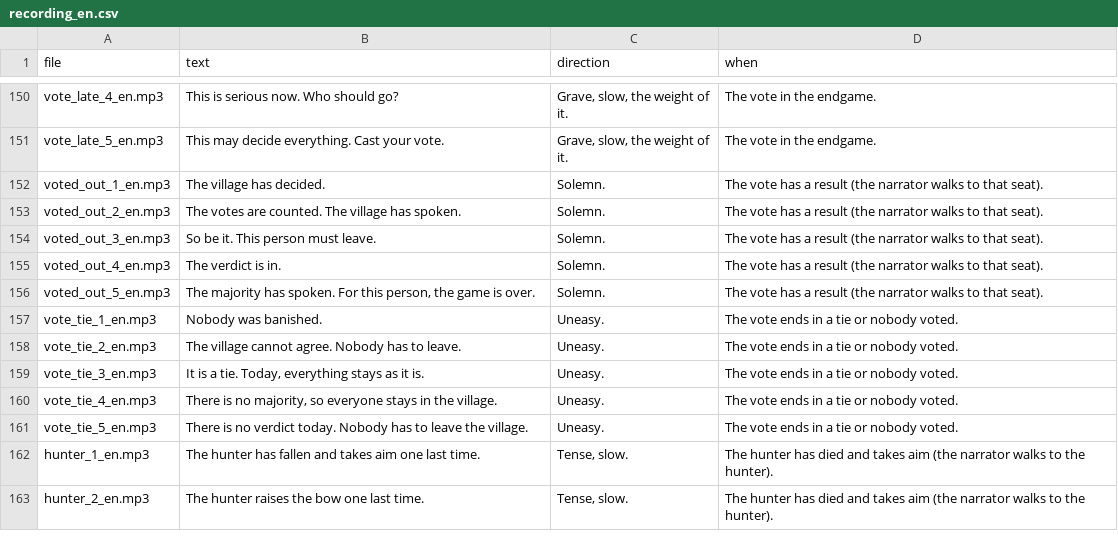
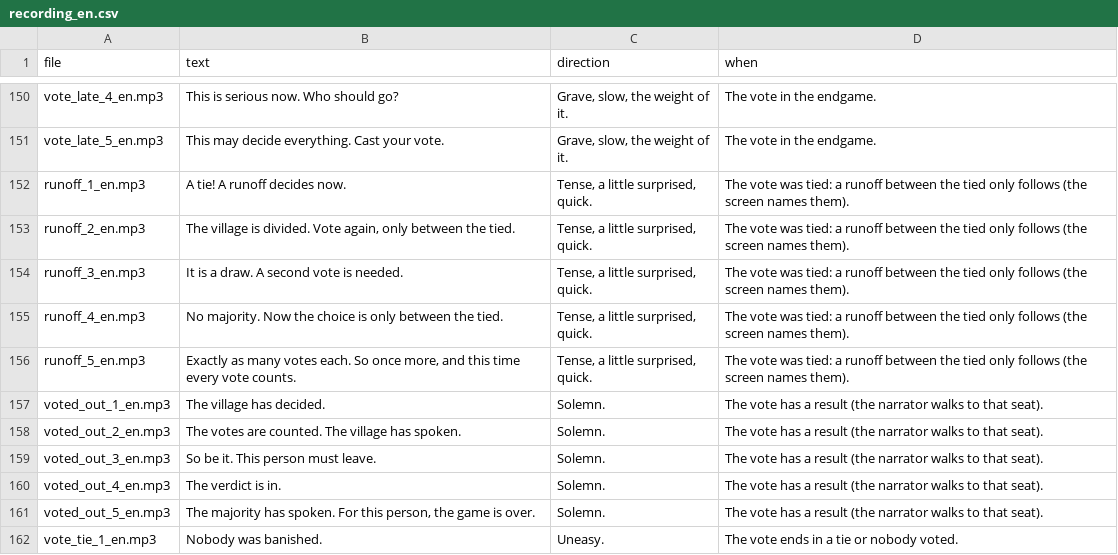
Before and after one commit to nurkert/whowolf, a CSV file: tool/voice/recording_en.csv, drawn as a sheet; only a part is shown, gaps mark what is left out; the shorter side is filled out with more unchanged rows; the diff names each change by its address in the sheet, - before the commit and + after, or states it on an @@ line.

```diff
--- a/tool/voice/recording_en.csv
+++ b/tool/voice/recording_en.csv
+row 152: runoff_1_en.mp3 | A tie! A runoff decides now. | Tense, a little surprised, quick. | The vote was tied: a runoff between the tied only follows (the screen names them).
+row 153: runoff_2_en.mp3 | The village is divided. Vote again, only between the tied. | Tense, a little surprised, quick. | The vote was tied: a runoff between the tied only follows (the screen names them).
+row 154: runoff_3_en.mp3 | It is a draw. A second vote is needed. | Tense, a little surprised, quick. | The vote was tied: a runoff between the tied only follows (the screen names them).
+row 155: runoff_4_en.mp3 | No majority. Now the choice is only between the tied. | Tense, a little surprised, quick. | The vote was tied: a runoff between the tied only follows (the screen names them).
+row 156: runoff_5_en.mp3 | Exactly as many votes each. So once more, and this time every vote counts. | Tense, a little surprised, quick. | The vote was tied: a runoff between the tied only follows (the screen names them).
```
Also changed, not shown: tool/voice/recording_de.csv, 21 other files.
